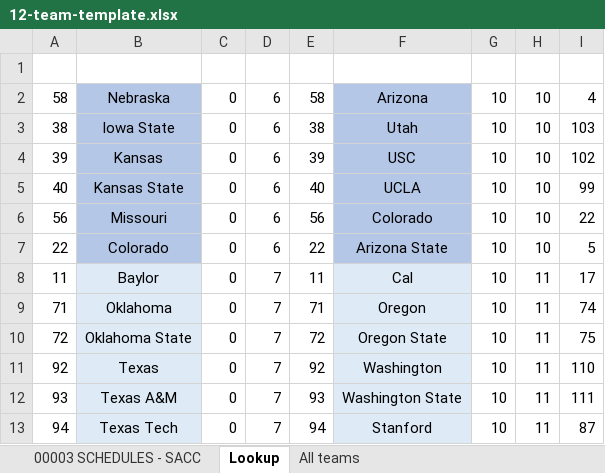
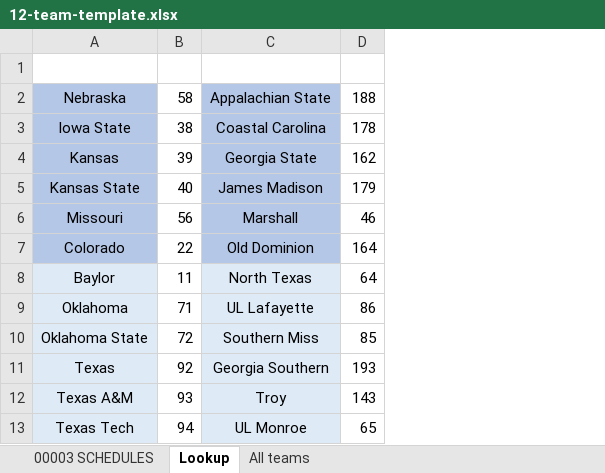
Before and after one commit to antdroidx/NCAA-Football-PS2-Modding-Resources, an Excel workbook: Schedule Template/12-team-template.xlsx, sheet Lookup, drawn as a sheet; values as stored, in another font and other column widths than the file's, no borders; conditional formats not drawn; removed rows and columns are numbered as before the commit, all else as after; the diff names each change by its address in the sheet, - before the commit and + after, or states it on an @@ line.

```diff
--- a/Schedule Template/12-team-template.xlsx (sheet Lookup)
+++ b/Schedule Template/12-team-template.xlsx (sheet Lookup)
-sheet tab: 00003 SCHEDULES - SACC
+sheet tab: 00003 SCHEDULES
-column A, rows 2-13: 58 | 38 | 39 | 40 | 56 | 22 | 11 | 71 | 72 | 92 | 93 | 94
-column C, rows 2-13: all 0
-column D, rows 2-13: 6 | 6 | 6 | 6 | 6 | 6 | 7 | 7 | 7 | 7 | 7 | 7
-column F, rows 2-13: Arizona | Utah | USC | UCLA | Colorado | Arizona State | Cal | Oregon | Oregon State | Washington | Washington State | Stanford
-column G, rows 2-13: all 10
-column H, rows 2-13: 10 | 10 | 10 | 10 | 10 | 10 | 11 | 11 | 11 | 11 | 11 | 11
-column I, rows 2-13: 4 | 103 | 102 | 99 | 22 | 5 | 17 | 74 | 75 | 110 | 111 | 87
+column C, rows 2-13: Appalachian State | Coastal Carolina | Georgia State | James Madison | Marshall | Old Dominion | North Texas | UL Lafayette | Southern Miss | Georgia Southern | Troy | UL Monroe
+column D, rows 2-13: 188 | 178 | 162 | 179 | 46 | 164 | 64 | 86 | 85 | 193 | 143 | 65
```
Also changed, not shown: sheet 00003 SCHEDULES, sheet All teams, formulas that keep their value, Schedule Template/8-team-template.xlsx, Schedule Template/9-team-template.xlsx, 4 other files.
